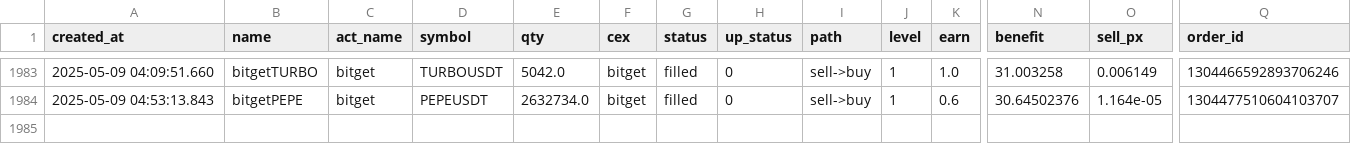
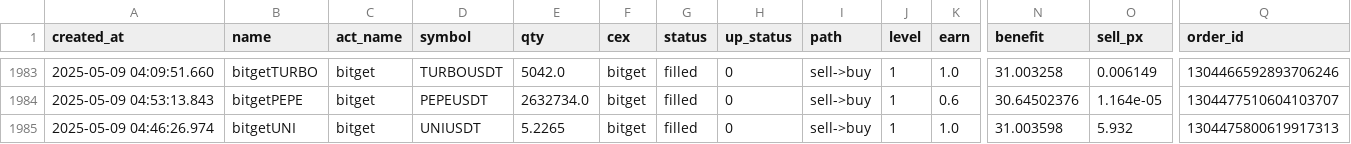
Before and after one commit to txnj/data, a CSV file: bitget_0.csv, drawn as a sheet; only a part is shown, gaps mark what is left out; rows hold the shown columns only; the diff names each change by its address in the sheet, - before the commit and + after, or states it on an @@ line.

Commit message:
auto-sync

```diff
--- a/bitget_0.csv
+++ b/bitget_0.csv
+row 1985: 2025-05-09 04:46:26.974 | bitgetUNI | bitget | UNIUSDT | 5.2265 | bitget | filled | 0 | sell->buy | 1 | 1.0 | 31.003598 | 5.932 | 1304475800619917313
```
